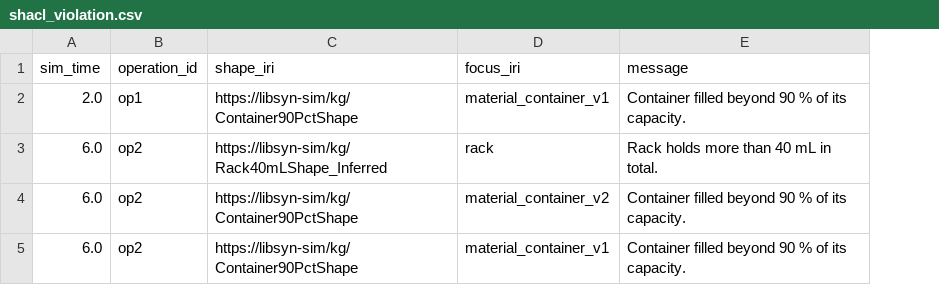
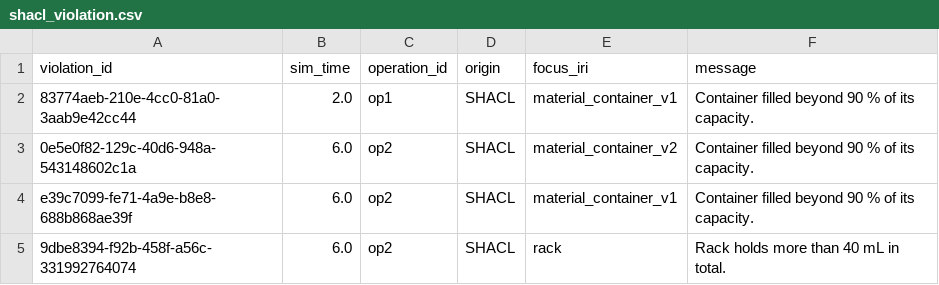
Before and after one commit to qai222/libsyn_tools, a CSV file: examples/sim/simple_shacl/shacl_violation.csv, drawn as a sheet; removed rows and columns are numbered as before the commit, all else as after; the diff names each change by its address in the sheet, - before the commit and + after, or states it on an @@ line.

```diff
--- a/examples/sim/simple_shacl/shacl_violation.csv
+++ b/examples/sim/simple_shacl/shacl_violation.csv
+column A (violation_id), rows 2-4: 83774aeb-210e-4cc0-81a0-3aab9e42cc44 | 0e5e0f82-129c-40d6-948a-543148602c1a | e39c7099-fe71-4a9e-b8e8-688b868ae39f
-column C (shape_iri), row 2: https://libsyn-sim/kg/Container90PctShape; rows 4-5: https://libsyn-sim/kg/Container90PctShape | https://libsyn-sim/kg/Container90PctShape
+column D (origin), rows 2-4: all SHACL
@@ row 3 moved to row 5: 9dbe8394-f92b-458f-a56c-331992764074 @@
```
Also changed, not shown: examples/sim/dag_transfer/dag_transfer.csv, examples/sim/simple_transfer/simple_transfer_instance_history.csv, 6 other files.
